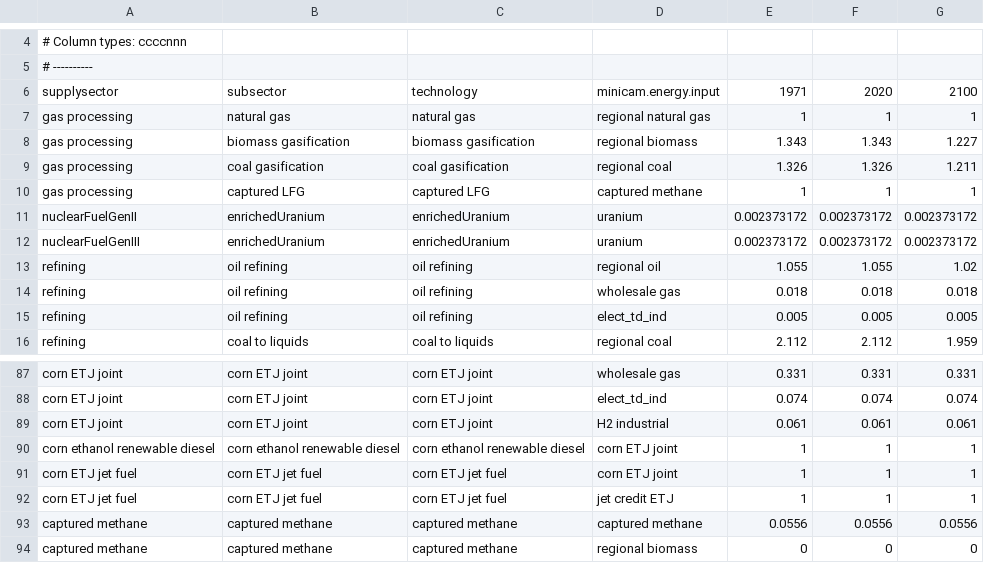
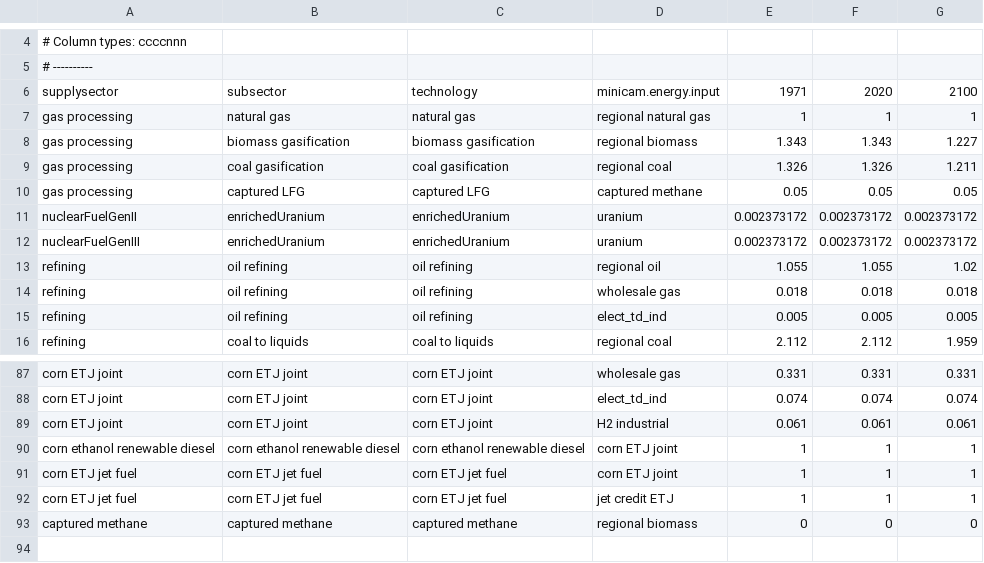
Before and after one commit to JGCRI/GCAM_jet_fuels_BETO, a CSV file: input/gcamdata/inst/extdata/energy/A22.globaltech_coef.csv, drawn as a sheet; only a part is shown, gaps mark what is left out.

Commit message:
Adding fix so that landfill captured appears in outputs

```diff
--- a/input/gcamdata/inst/extdata/energy/A22.globaltech_coef.csv
+++ b/input/gcamdata/inst/extdata/energy/A22.globaltech_coef.csv
@@ -9,3 +9,3 @@ gas processing,biomass gasification,biomass gasification,regional biomass,1.343,
 gas processing,coal gasification,coal gasification,regional coal,1.326,1.326,1.211
-gas processing,captured LFG,captured LFG,captured methane,1,1,1
+gas processing,captured LFG,captured LFG,captured methane,0.05,0.05,0.05
 nuclearFuelGenII,enrichedUranium,enrichedUranium,uranium,0.002373172,0.002373172,0.002373172
@@ -92,3 +92,2 @@ corn ETJ jet fuel,corn ETJ jet fuel,corn ETJ jet fuel,corn ETJ joint,1,1,1
 corn ETJ jet fuel,corn ETJ jet fuel,corn ETJ jet fuel,jet credit ETJ,1,1,1
-captured methane,captured methane,captured methane,captured methane,0.0556,0.0556,0.0556
 captured methane,captured methane,captured methane,regional biomass,0,0,0
```
Also changed, not shown: input/gcamdata/inst/extdata/emissions/A31.subsector_interp.csv, input/gcamdata/inst/extdata/energy/A21.rsrc_info.csv, 2 other files.
